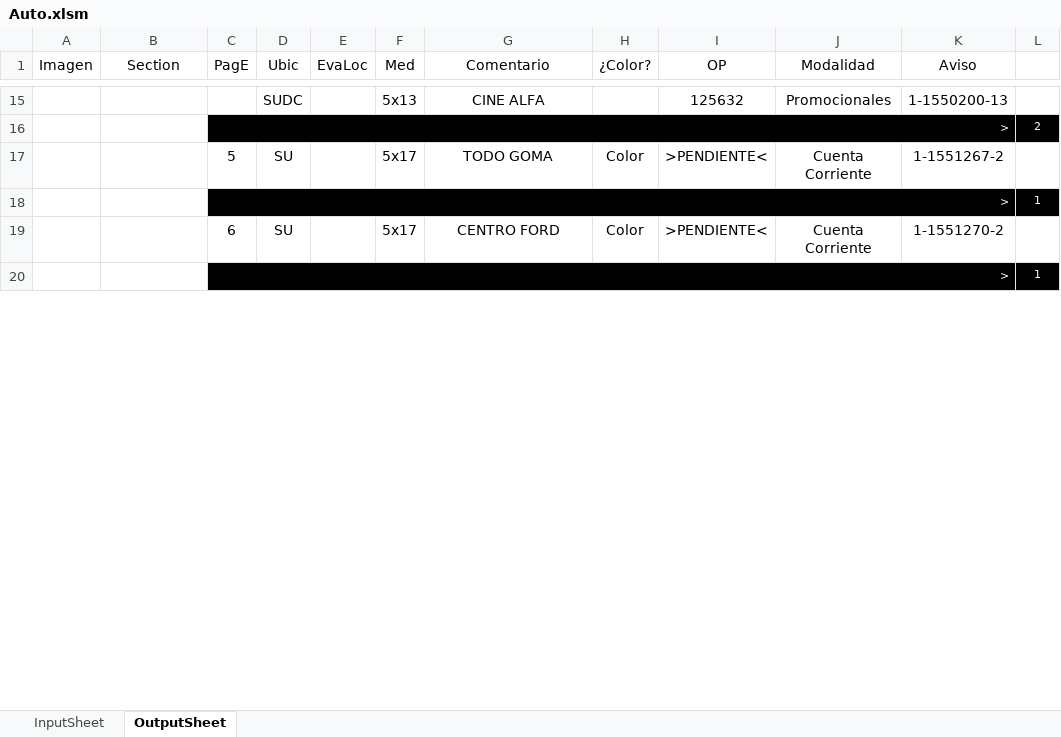
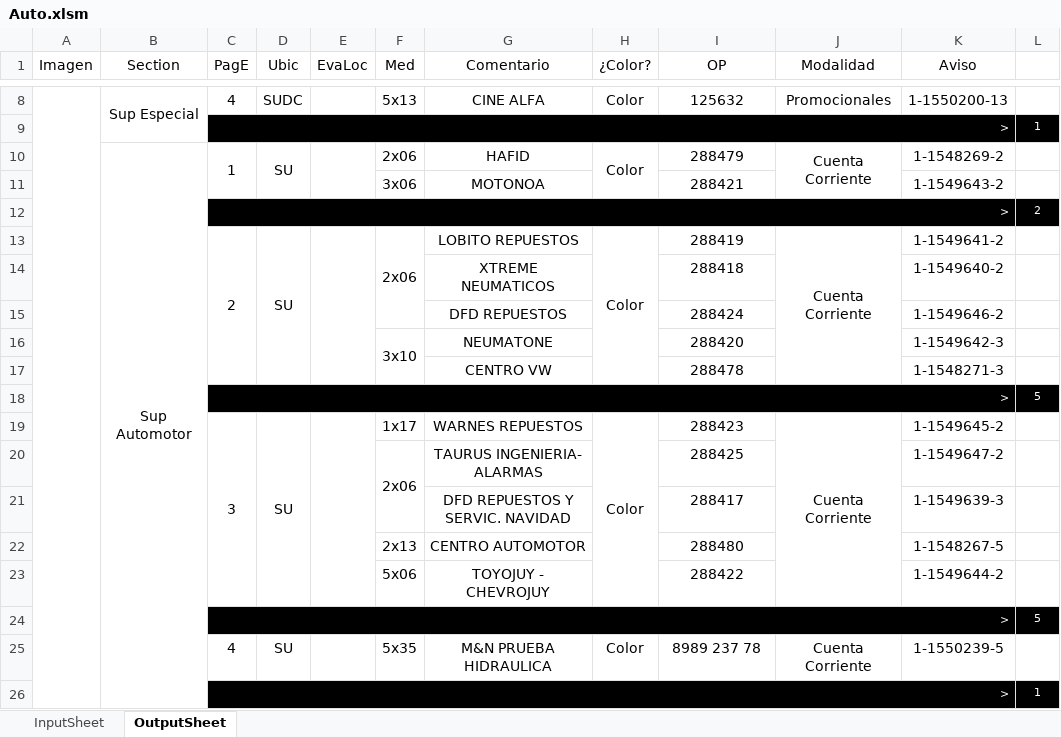
Before and after one commit to zherar7ordoya/xMSO-Excel, an Excel workbook: Auto.xlsm, sheet OutputSheet, drawn as a sheet; only a part is shown, gaps mark what is left out; values as stored, in another font and other column widths than the file's, no borders; conditional formats not drawn; removed rows and columns are numbered as before the commit, all else as after; the diff covers the shown part only; the diff names each change by its address in the sheet, - before the commit and + after, or states it on an @@ line.

```diff
--- a/Auto.xlsm (sheet OutputSheet)
+++ b/Auto.xlsm (sheet OutputSheet)
+A8:A74 merged
-B8 (Section): (empty)
+B8 (Section): Sup Especial
+B8:B9 merged
-C8 (PagE): (empty)
+C8 (PagE): 4
-H8 (¿Color?): (empty)
+H8 (¿Color?): Color
@@ row 20 moved to row 9: > @@
+row 10:  | Sup Automotor | 1 | SU |  | 2x06 | HAFID | Color | 288479 | Cuenta Corriente | 1-1548269-2 | 1
+row 11:  |  |  |  |  | 3x06 | MOTONOA |  | 288421 |  | 1-1549643-2 | 1
+row 13:  |  | 2 | SU |  | 2x06 | LOBITO REPUESTOS | Color | 288419 | Cuenta Corriente | 1-1549641-2 | 1
+row 14:  |  |  |  |  |  | XTREME NEUMATICOS |  | 288418 |  | 1-1549640-2 | 1
+row 15:  |  |  |  |  |  | DFD REPUESTOS |  | 288424 |  | 1-1549646-2 | 1
+row 16:  |  |  |  |  | 3x10 | NEUMATONE |  | 288420 |  | 1-1549642-3 | 1
+row 17:  |  |  |  |  |  | CENTRO VW |  | 288478 |  | 1-1548271-3 | 1
+row 18:  |  | > |  |  |  |  |  |  |  |  | 5
-C19 (PagE): 5
+C19 (PagE): 3
+C19:C23 merged
+D19:D23 merged
+E19:E23 merged
-F19 (Med): 5x17
+F19 (Med): 1x17
-G19 (Comentario): TODO GOMA
+G19 (Comentario): WARNES REPUESTOS
+H19:H23 merged
-I19 (OP): >PENDIENTE<
+I19 (OP): 288423
+J19:J23 merged
-K19 (Aviso): 1-1551267-2
+K19 (Aviso): 1-1549645-2
+row 20:  |  |  |  |  | 2x06 | TAURUS INGENIERIA- ALARMAS |  | 288425 |  | 1-1549647-2 | 1
+row 21:  |  |  |  |  |  | DFD REPUESTOS Y SERVIC. NAVIDAD |  | 288417 |  | 1-1549639-3 | 1
+row 22:  |  |  |  |  | 2x13 | CENTRO AUTOMOTOR |  | 288480 |  | 1-1548267-5 | 1
+row 23:  |  |  |  |  | 5x06 | TOYOJUY - CHEVROJUY |  | 288422 |  | 1-1549644-2 | 1
+row 24:  |  | > |  |  |  |  |  |  |  |  | 5
+row 25:  |  | 4 | SU |  | 5x35 | M&N PRUEBA HIDRAULICA | Color | 8989 237 78 | Cuenta Corriente | 1-1550239-5 | 1
-row 19:  |  | 6 | SU |  | 5x17 | CENTRO FORD | Color | >PENDIENTE< | Cuenta Corriente | 1-1551270-2 | 1
```
Also changed, not shown: 20 added rows, 50 removed rows, 3 moved rows, 35 edited cells and merged cells elsewhere in this sheet, hidden cells.
